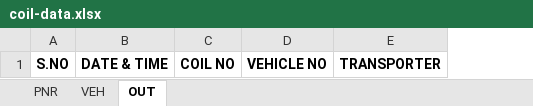
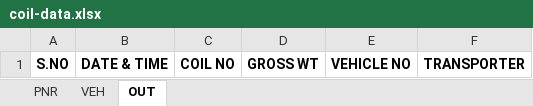
Before and after one commit to gmanand23/Coil_Info, an Excel workbook: coil-data.xlsx, sheet OUT, drawn as a sheet; values as stored, in another font and other column widths than the file's, no borders; conditional formats not drawn; the diff names each change by its address in the sheet, - before the commit and + after, or states it on an @@ line.

Commit message:
Add files via upload

```diff
--- a/coil-data.xlsx (sheet OUT)
+++ b/coil-data.xlsx (sheet OUT)
+column D, row 1: GROSS WT
```
